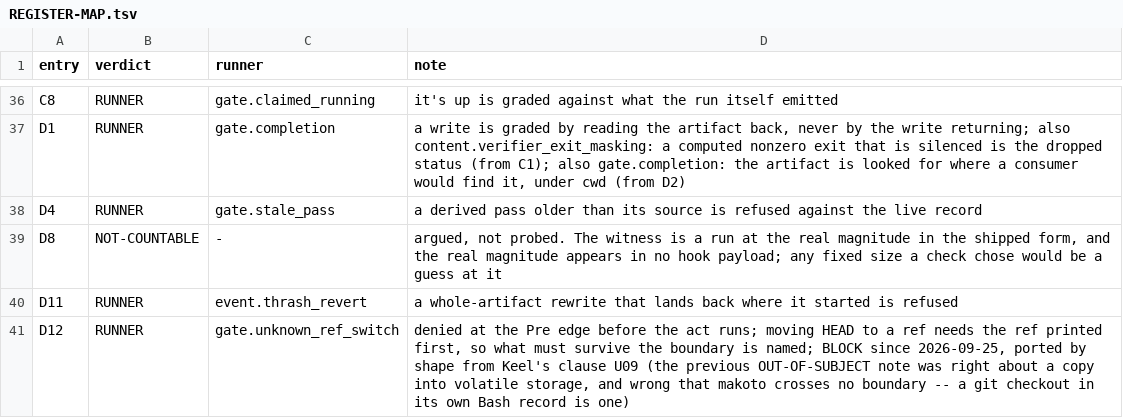
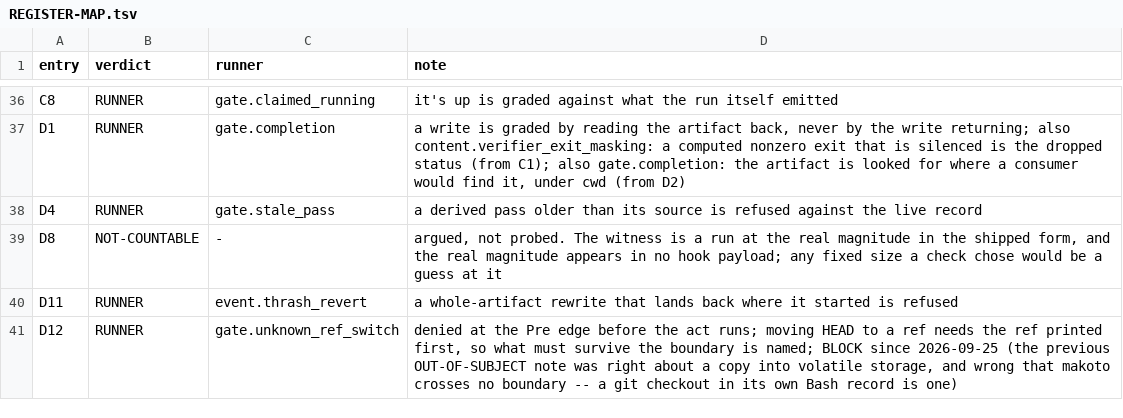
Before and after one commit to Clear-Sights/Makoto, a TSV file: docs/REGISTER-MAP.tsv, drawn as a sheet; only a part is shown, gaps mark what is left out; the diff covers the shown part only.

Commit message:
Nothing names Keel: its clauses stay as stated rules, the sibling table and prior art drop it

```diff
--- a/docs/REGISTER-MAP.tsv
+++ b/docs/REGISTER-MAP.tsv
@@ -40,2 +40,2 @@ D8	NOT-COUNTABLE	-	argued, not probed. The witness is a run at the real magnitud
 D11	RUNNER	event.thrash_revert	a whole-artifact rewrite that lands back where it started is refused
-D12	RUNNER	gate.unknown_ref_switch	denied at the Pre edge before the act runs; moving HEAD to a ref needs the ref printed first, so what must survive the boundary is named; BLOCK since 2026-09-25, ported by shape from Keel's clause U09 (the previous OUT-OF-SUBJECT note was right about a copy into volatile storage, and wrong that makoto crosses no boundary -- a git checkout in its own Bash record is one)
+D12	RUNNER	gate.unknown_ref_switch	denied at the Pre edge before the act runs; moving HEAD to a ref needs the ref printed first, so what must survive the boundary is named; BLOCK since 2026-09-25 (the previous OUT-OF-SUBJECT note was right about a copy into volatile storage, and wrong that makoto crosses no boundary -- a git checkout in its own Bash record is one)
```
Also changed, not shown: 5 edited cells elsewhere in this file, 6 other files.
